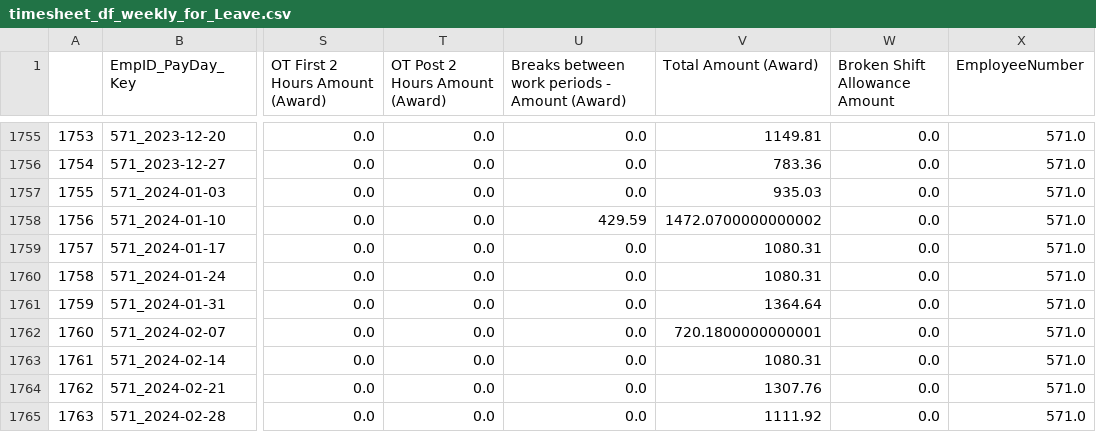
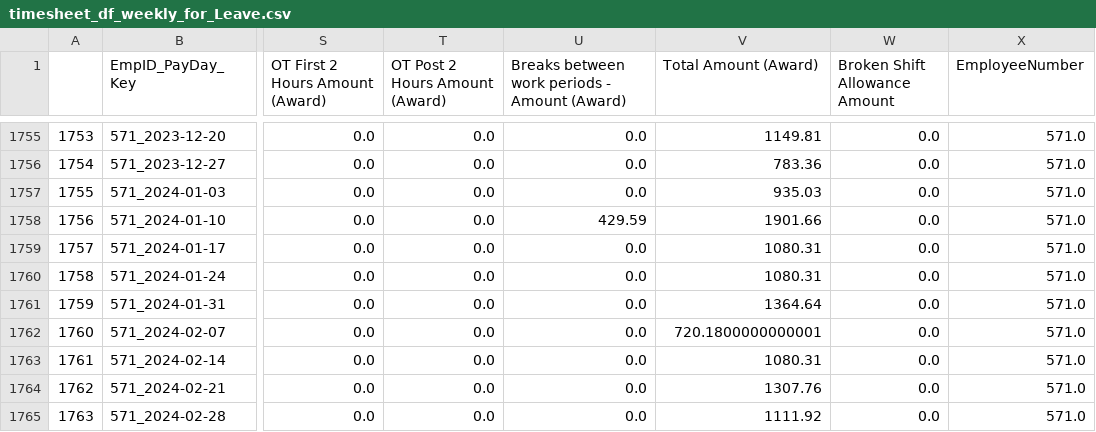
Before and after one commit to ssmith-98/Project-Royal, a CSV file: timesheet_df_weekly_for_Leave.csv, drawn as a sheet; only a part is shown, gaps mark what is left out; the diff covers the shown part only; the diff names each change by its address in the sheet, - before the commit and + after, or states it on an @@ line.

```diff
--- a/timesheet_df_weekly_for_Leave.csv
+++ b/timesheet_df_weekly_for_Leave.csv
-V1758 (Total Amount (Award)): 1472.0700000000002
+V1758 (Total Amount (Award)): 1901.66
```
Also changed, not shown: 20 edited cells elsewhere in this file, timesheet_df_weekly_for_Leave_preMerge.csv, 4 other files.
